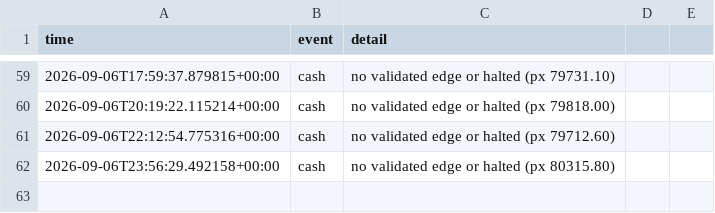
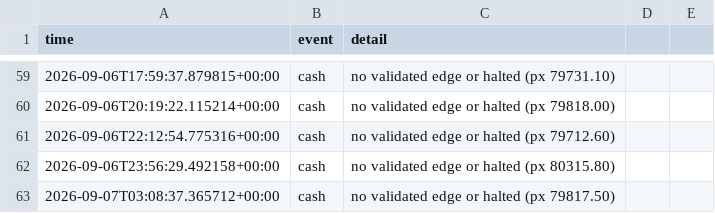
Before and after one commit to Alen9/Test-Trader, a CSV file: trades_log.csv, drawn as a sheet; only a part is shown, gaps mark what is left out; the diff names each change by its address in the sheet, - before the commit and + after, or states it on an @@ line.

Commit message:
update: state, trades, dashboard [skip ci]

```diff
--- a/trades_log.csv
+++ b/trades_log.csv
+row 63: 2026-09-07T03:08:37.365712+00:00 | cash | no validated edge or halted (px 79817.50)
```
Also changed, not shown: equity_history.csv, 3 other files.
